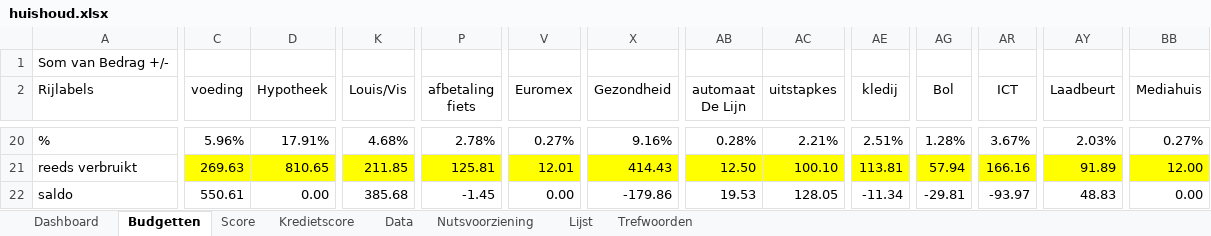
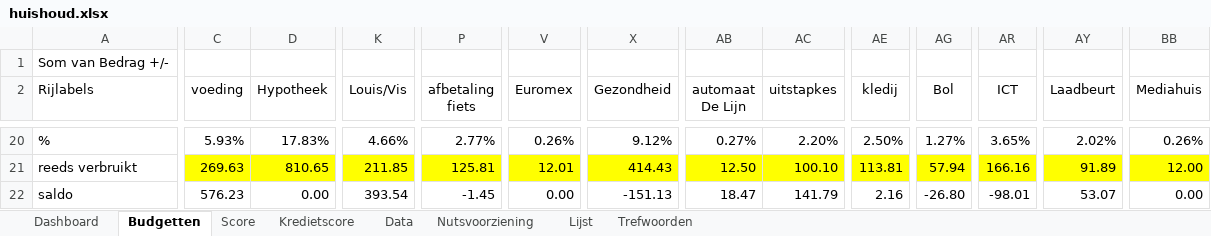
Before and after one commit to Stoffels84/huishoud, an Excel workbook: huishoud.xlsx, sheet Budgetten, drawn as a sheet; only a part is shown, gaps mark what is left out; values as stored, in another font and other column widths than the file's, no borders; conditional formats and table styles not drawn; the diff covers the shown part only; the diff names each change by its address in the sheet, - before the commit and + after, or states it on an @@ line.

```diff
--- a/huishoud.xlsx (sheet Budgetten)
+++ b/huishoud.xlsx (sheet Budgetten)
-C20 (voeding): 5.96%
+C20 (voeding): 5.93%
-D20 (Hypotheek): 17.91%
+D20 (Hypotheek): 17.83%
-K20 (Louis/Vis): 4.68%
+K20 (Louis/Vis): 4.66%
-P20 (afbetaling fiets): 2.78%
+P20 (afbetaling fiets): 2.77%
-V20 (Euromex): 0.27%
+V20 (Euromex): 0.26%
-X20 (Gezondheid): 9.16%
+X20 (Gezondheid): 9.12%
-AB20 (automaat De Lijn): 0.28%
+AB20 (automaat De Lijn): 0.27%
-AC20 (uitstapkes): 2.21%
+AC20 (uitstapkes): 2.20%
-AE20 (kledij): 2.51%
+AE20 (kledij): 2.50%
-AG20 (Bol): 1.28%
+AG20 (Bol): 1.27%
-AR20 (ICT): 3.67%
+AR20 (ICT): 3.65%
-AY20 (Laadbeurt): 2.03%
+AY20 (Laadbeurt): 2.02%
-BB20 (Mediahuis): 0.27%
+BB20 (Mediahuis): 0.26%
-C22 (voeding): 550.61
+C22 (voeding): 576.23
-K22 (Louis/Vis): 385.68
+K22 (Louis/Vis): 393.54
-X22 (Gezondheid): -179.86
+X22 (Gezondheid): -151.13
-AB22 (automaat De Lijn): 19.53
+AB22 (automaat De Lijn): 18.47
-AC22 (uitstapkes): 128.05
+AC22 (uitstapkes): 141.79
-AE22 (kledij): -11.34
+AE22 (kledij): 2.16
-AG22 (Bol): -29.81
+AG22 (Bol): -26.80
-AR22 (ICT): -93.97
+AR22 (ICT): -98.01
-AY22 (Laadbeurt): 48.83
+AY22 (Laadbeurt): 53.07
```
Also changed, not shown: 1 added row, 1 removed row and 195 edited cells elsewhere in this sheet, sheet Data, sheet Dashboard, sheet Kredietscore, sheet Trefwoorden, sheet Score, sheet Lijst, formulas that keep their value, hidden cells, charts or pictures.
